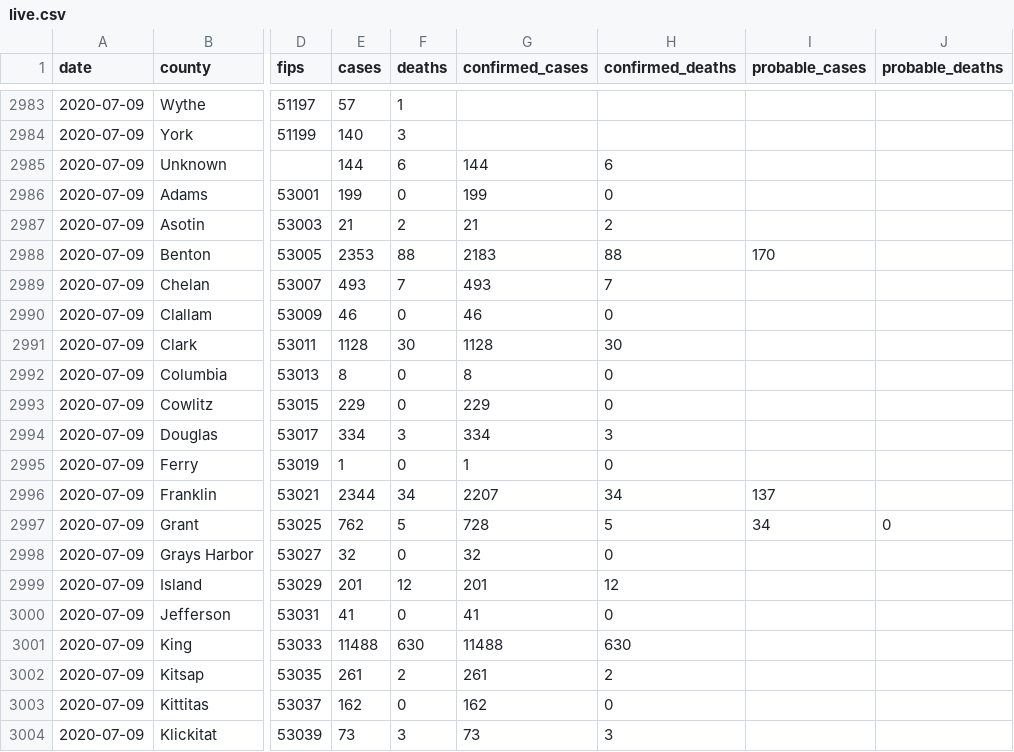
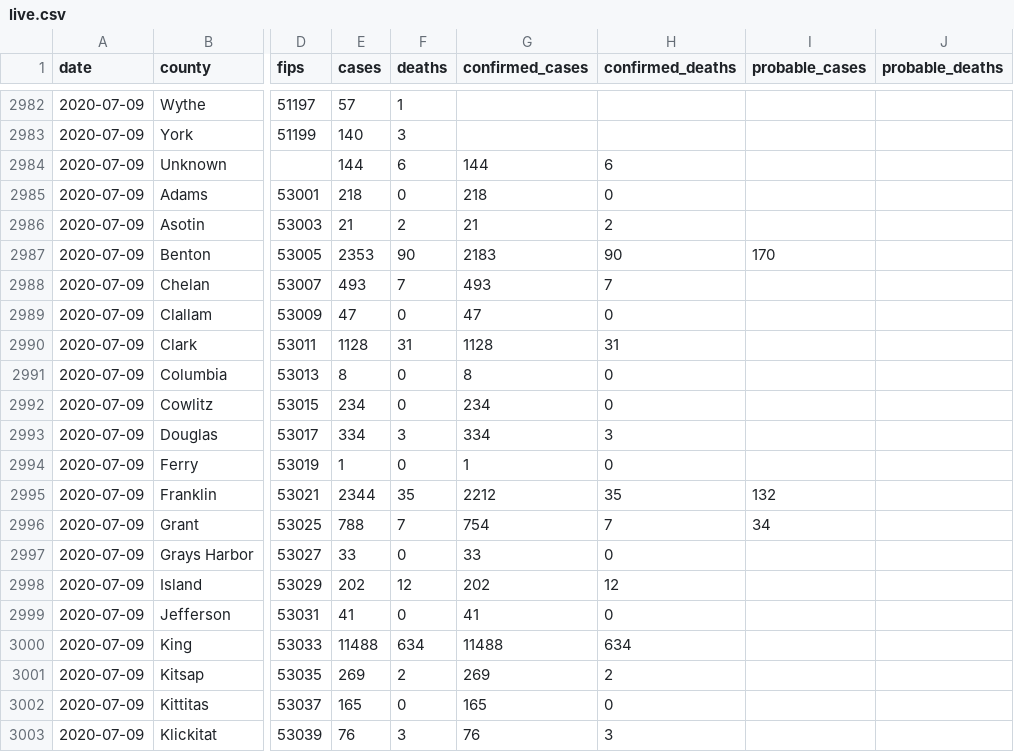
Before and after one commit to freedmand/covid19map.us, a CSV file: preprocessing/live.csv, drawn as a sheet; only a part is shown, gaps mark what is left out; addresses are those after the commit; the diff covers the shown part only; the diff names each change by its address in the sheet, - before the commit and + after, or states it on an @@ line.

Commit message:
Automatic data update (Jul 9, 2020 at 10:15 PM EDT)

```diff
--- a/preprocessing/live.csv
+++ b/preprocessing/live.csv
-E2985 (cases): 199
+E2985 (cases): 218
-G2985 (confirmed_cases): 199
+G2985 (confirmed_cases): 218
-F2987 (deaths): 88
+F2987 (deaths): 90
-H2987 (confirmed_deaths): 88
+H2987 (confirmed_deaths): 90
-E2989 (cases): 46
+E2989 (cases): 47
-G2989 (confirmed_cases): 46
+G2989 (confirmed_cases): 47
-F2990 (deaths): 30
+F2990 (deaths): 31
-H2990 (confirmed_deaths): 30
+H2990 (confirmed_deaths): 31
-E2992 (cases): 229
+E2992 (cases): 234
-G2992 (confirmed_cases): 229
+G2992 (confirmed_cases): 234
-F2995 (deaths): 34
+F2995 (deaths): 35
-G2995 (confirmed_cases): 2207
+G2995 (confirmed_cases): 2212
-H2995 (confirmed_deaths): 34
+H2995 (confirmed_deaths): 35
-I2995 (probable_cases): 137
+I2995 (probable_cases): 132
-E2996 (cases): 762
+E2996 (cases): 788
-F2996 (deaths): 5
+F2996 (deaths): 7
-G2996 (confirmed_cases): 728
+G2996 (confirmed_cases): 754
-H2996 (confirmed_deaths): 5
+H2996 (confirmed_deaths): 7
-J2996 (probable_deaths): 0
+J2996 (probable_deaths): (empty)
-E2997 (cases): 32
+E2997 (cases): 33
-G2997 (confirmed_cases): 32
+G2997 (confirmed_cases): 33
-E2998 (cases): 201
+E2998 (cases): 202
-G2998 (confirmed_cases): 201
+G2998 (confirmed_cases): 202
-F3000 (deaths): 630
+F3000 (deaths): 634
-H3000 (confirmed_deaths): 630
+H3000 (confirmed_deaths): 634
-E3001 (cases): 261
+E3001 (cases): 269
-G3001 (confirmed_cases): 261
+G3001 (confirmed_cases): 269
-E3002 (cases): 162
+E3002 (cases): 165
-G3002 (confirmed_cases): 162
+G3002 (confirmed_cases): 165
-E3003 (cases): 73
+E3003 (cases): 76
-G3003 (confirmed_cases): 73
+G3003 (confirmed_cases): 76
```
Also changed, not shown: 1 removed row and 63 edited cells elsewhere in this file, 3 other files.
